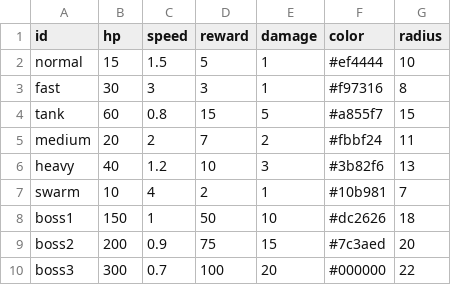
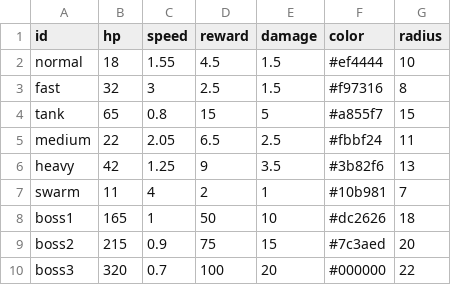
Before and after one commit to PetitPois101/tower-defence, a CSV file: enemies.csv, drawn as a sheet.

```diff
--- a/enemies.csv
+++ b/enemies.csv
@@ -1,10 +1,10 @@
 id,hp,speed,reward,damage,color,radius
-normal,15,1.5,5,1,#ef4444,10
-fast,30,3,3,1,#f97316,8
-tank,60,0.8,15,5,#a855f7,15
-medium,20,2,7,2,#fbbf24,11
-heavy,40,1.2,10,3,#3b82f6,13
-swarm,10,4,2,1,#10b981,7
-boss1,150,1,50,10,#dc2626,18
-boss2,200,0.9,75,15,#7c3aed,20
-boss3,300,0.7,100,20,#000000,22
+normal,18,1.55,4.5,1.5,#ef4444,10
+fast,32,3,2.5,1.5,#f97316,8
+tank,65,0.8,15,5,#a855f7,15
+medium,22,2.05,6.5,2.5,#fbbf24,11
+heavy,42,1.25,9,3.5,#3b82f6,13
+swarm,11,4,2,1,#10b981,7
+boss1,165,1,50,10,#dc2626,18
+boss2,215,0.9,75,15,#7c3aed,20
+boss3,320,0.7,100,20,#000000,22
```
Also changed, not shown: levels.csv, waves.csv, 2 other files.
